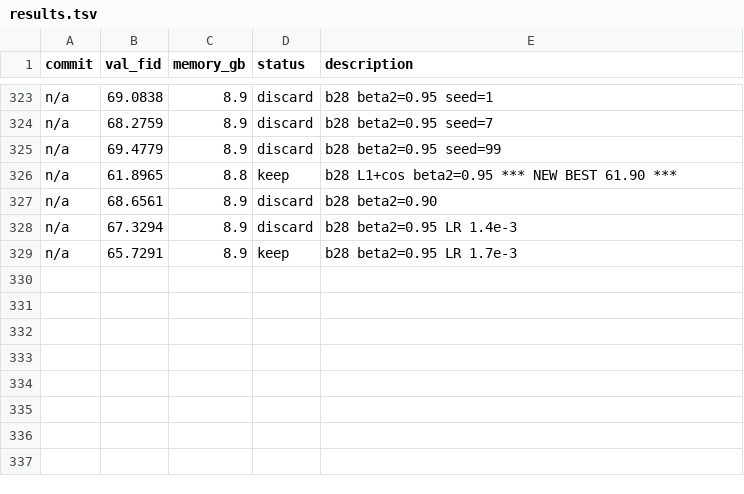
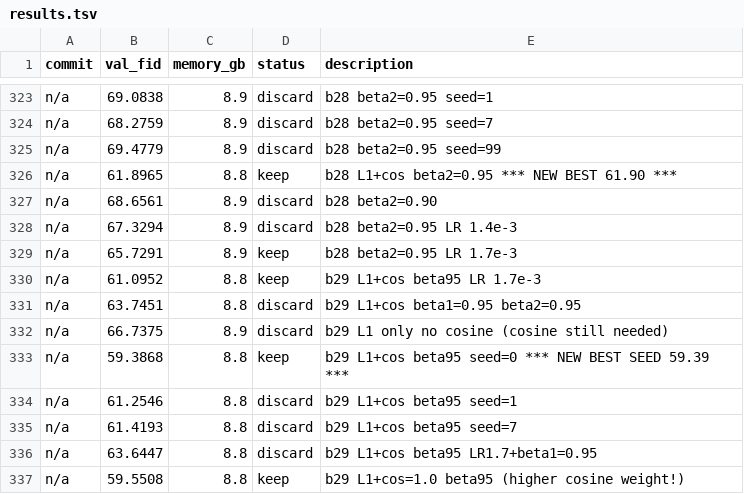
Before and after one commit to Fchaubard/zero_order_diffusion_autoresearcher, a TSV file: results.tsv, drawn as a sheet; only a part is shown, gaps mark what is left out.

Commit message:
advance: cosine weight 1.0 with L1 loss → FID 59.55 (seed 42), 59.39 (seed 0). 336 experiments, 83.5% improvement!

```diff
--- a/results.tsv
+++ b/results.tsv
@@ -329 +329,9 @@ n/a	67.3294	8.9	discard	b28 beta2=0.95 LR 1.4e-3
 n/a	65.7291	8.9	keep	b28 beta2=0.95 LR 1.7e-3
+n/a	61.0952	8.8	keep	b29 L1+cos beta95 LR 1.7e-3
+n/a	63.7451	8.8	discard	b29 L1+cos beta1=0.95 beta2=0.95
+n/a	66.7375	8.9	discard	b29 L1 only no cosine (cosine still needed)
+n/a	59.3868	8.8	keep	b29 L1+cos beta95 seed=0 *** NEW BEST SEED 59.39 ***
+n/a	61.2546	8.8	discard	b29 L1+cos beta95 seed=1
+n/a	61.4193	8.8	discard	b29 L1+cos beta95 seed=7
+n/a	63.6447	8.8	discard	b29 L1+cos beta95 LR1.7+beta1=0.95
+n/a	59.5508	8.8	keep	b29 L1+cos=1.0 beta95 (higher cosine weight!)
```
Also changed, not shown: 3 other files.
